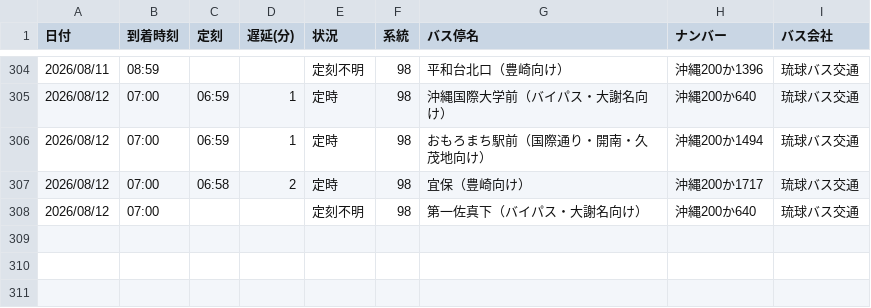
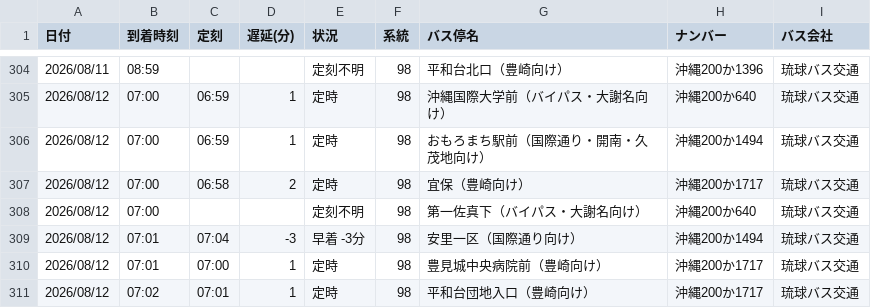
Before and after one commit to uy819/bus-tracker2, a CSV file: data/raw/98_up/bus_arrival_log.csv, drawn as a sheet; only a part is shown, gaps mark what is left out; the diff names each change by its address in the sheet, - before the commit and + after, or states it on an @@ line.

```diff
--- a/data/raw/98_up/bus_arrival_log.csv
+++ b/data/raw/98_up/bus_arrival_log.csv
+row 309: 2026/08/12 | 07:01 | 07:04 | -3 | 早着 -3分 | 98 | 安里一区（国際通り向け） | 沖縄200か1494 | 琉球バス交通
+row 310: 2026/08/12 | 07:01 | 07:00 | 1 | 定時 | 98 | 豊見城中央病院前（豊崎向け） | 沖縄200か1717 | 琉球バス交通
+row 311: 2026/08/12 | 07:02 | 07:01 | 1 | 定時 | 98 | 平和台団地入口（豊崎向け） | 沖縄200か1717 | 琉球バス交通
```
Also changed, not shown: 1 other file.
